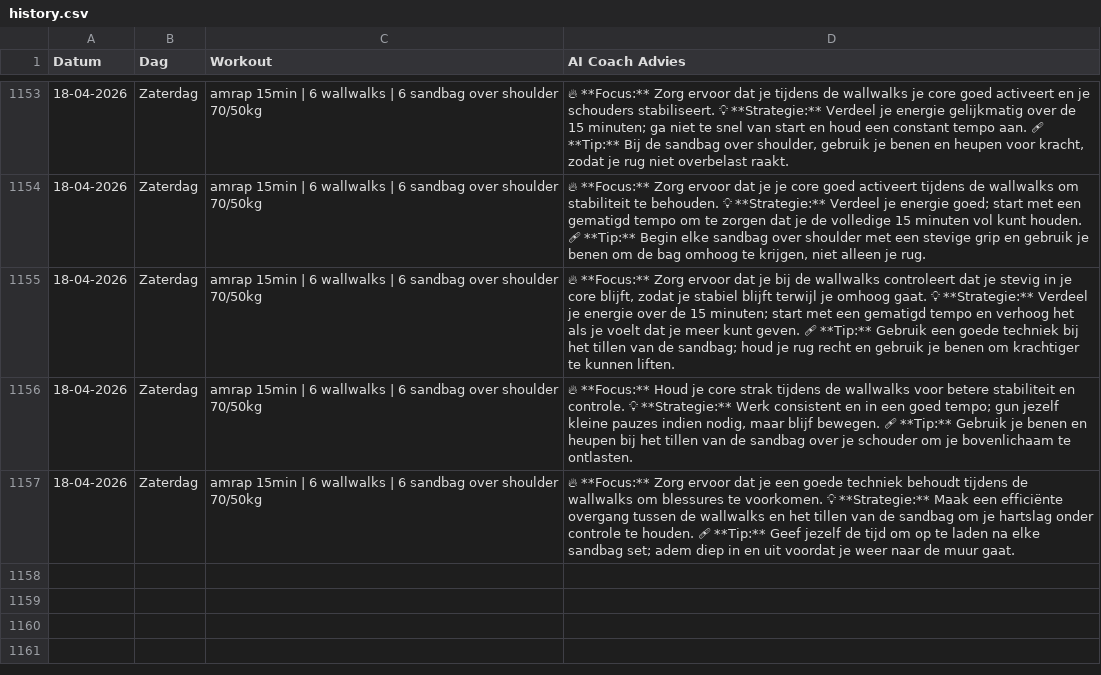
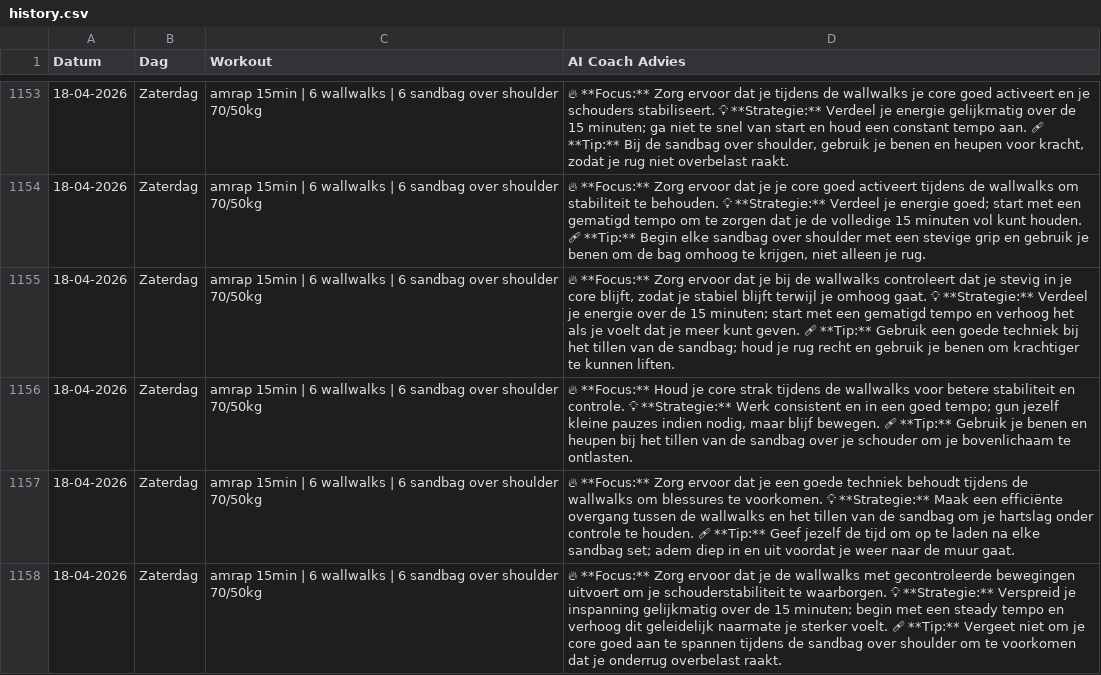
Before and after one commit to brarooijakkers-ai/bink-scraper, a CSV file: history.csv, drawn as a sheet; only a part is shown, gaps mark what is left out.

```diff
--- a/history.csv
+++ b/history.csv
@@ -1157 +1157,2 @@ Datum,Dag,Workout,AI Coach Advies
 18-04-2026,Zaterdag,amrap 15min | 6 wallwalks | 6 sandbag over shoulder 70/50kg,🔥 **Focus:** Zorg ervoor dat je een goede techniek behoudt tijdens de wallwalks om blessures te voorkomen.   💡 **Strategie:** Maak een efficiënte overgang tussen de wallwalks en het tillen van de sandbag om je hartslag onder controle te houden.   🩹 **Tip:** Geef jezelf de tijd om op te laden na elke sandbag set; adem diep in en uit voordat je weer naar de muur gaat.
+18-04-2026,Zaterdag,amrap 15min | 6 wallwalks | 6 sandbag over shoulder 70/50kg,🔥 **Focus:** Zorg ervoor dat je de wallwalks met gecontroleerde bewegingen uitvoert om je schouderstabiliteit te waarborgen.   💡 **Strategie:** Verspreid je inspanning gelijkmatig over de 15 minuten; begin met een steady tempo en verhoog dit geleidelijk naarmate je sterker voelt.   🩹 **Tip:** Vergeet niet om je core goed aan te spannen tijdens de sandbag over shoulder om te voorkomen dat je onderrug overbelast raakt.
```
Also changed, not shown: 1 other file.
